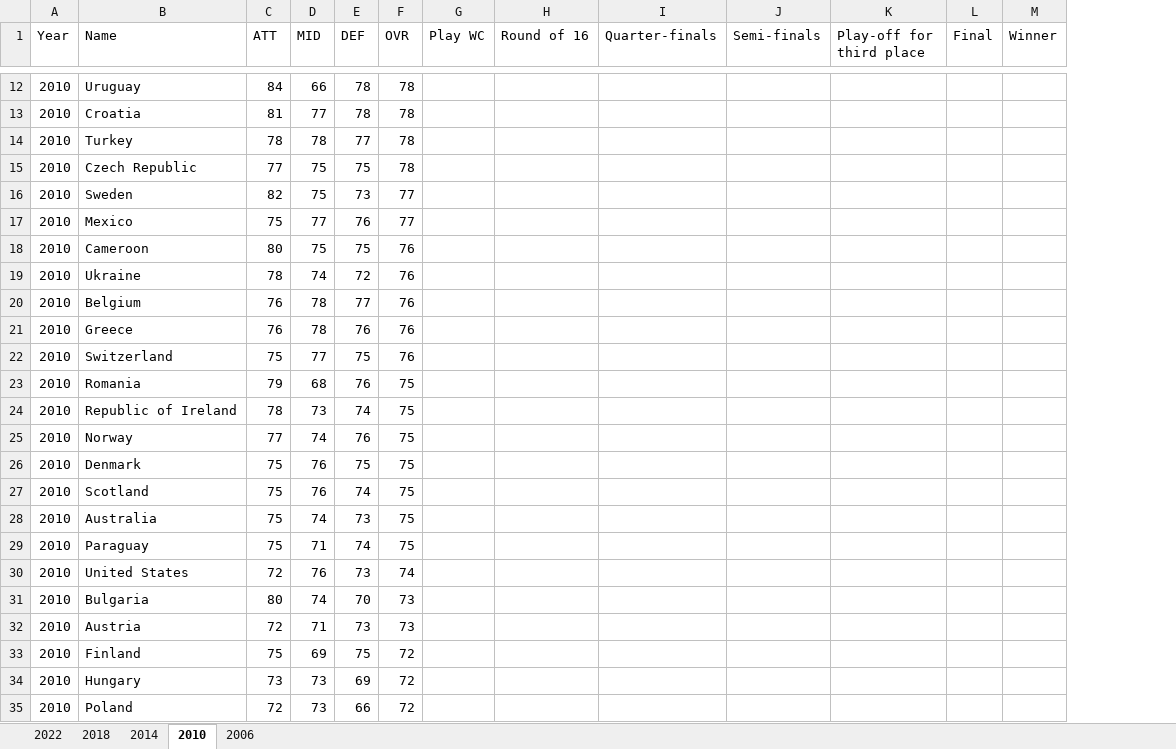
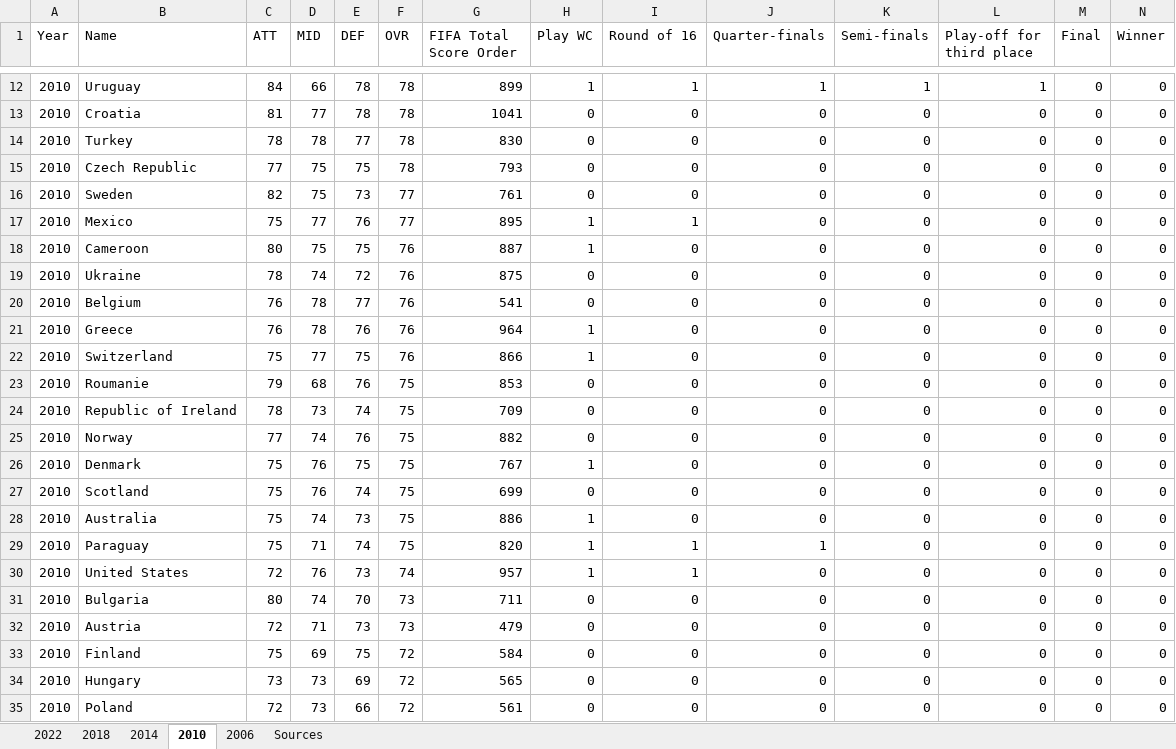
Before and after one commit to MoussaGRICHE/churn_Telco_Surviaval_Analysis, an Excel workbook: Data/World_Cup_Database.xlsx, sheet 2010, drawn as a sheet; only a part is shown, gaps mark what is left out; values as stored, in another font and other column widths than the file's, no borders; removed rows and columns are numbered as before the commit, all else as after; the diff covers the shown part only; the diff names each change by its address in the sheet, - before the commit and + after, or states it on an @@ line.

```diff
--- a/Data/World_Cup_Database.xlsx (sheet 2010)
+++ b/Data/World_Cup_Database.xlsx (sheet 2010)
+sheet tab: Sources
+column G (FIFA Total Score Order), rows 12-22: 899 | 1041 | 830 | 793 | 761 | 895 | 887 | 875 | 541 | 964 | 866; rows 24-35: 709 | 882 | 767 | 699 | 886 | 820 | 957 | 711 | 479 | 584 | 565 | 561
-H12 (Play WC): (empty)
+H12 (Play WC): 1
-I12 (Round of 16): (empty)
+I12 (Round of 16): 1
-J12 (Quarter-finals): (empty)
+J12 (Quarter-finals): 1
-K12 (Semi-finals): (empty)
+K12 (Semi-finals): 1
-L12 (Play-off for third place): (empty)
+L12 (Play-off for third place): 1
-M12:M22 (Final): (empty)
+M12:M22 (Final): 0
-N12:N22 (Winner): (empty)
+N12:N22 (Winner): 0
-H13:H16 (Play WC): (empty)
+H13:H16 (Play WC): 0
-I13:I16 (Round of 16): (empty)
+I13:I16 (Round of 16): 0
-J13:J22 (Quarter-finals): (empty)
+J13:J22 (Quarter-finals): 0
-K13:K22 (Semi-finals): (empty)
+K13:K22 (Semi-finals): 0
-L13:L22 (Play-off for third place): (empty)
+L13:L22 (Play-off for third place): 0
-H17:H18 (Play WC): (empty)
+H17:H18 (Play WC): 1
-I17 (Round of 16): (empty)
+I17 (Round of 16): 1
-I18:I22 (Round of 16): (empty)
+I18:I22 (Round of 16): 0
-H19:H20 (Play WC): (empty)
+H19:H20 (Play WC): 0
-H21:H22 (Play WC): (empty)
+H21:H22 (Play WC): 1
-row 23: 2010 | Romania | 79 | 68 | 76 | 75
+row 23: 2010 | Roumanie | 79 | 68 | 76 | 75 | 853 | 0 | 0 | 0 | 0 | 0 | 0 | 0
-H24:H25 (Play WC): (empty)
+H24:H25 (Play WC): 0
-I24:I28 (Round of 16): (empty)
+I24:I28 (Round of 16): 0
-J24:J28 (Quarter-finals): (empty)
+J24:J28 (Quarter-finals): 0
-K24:K35 (Semi-finals): (empty)
+K24:K35 (Semi-finals): 0
-L24:L35 (Play-off for third place): (empty)
+L24:L35 (Play-off for third place): 0
-M24:M35 (Final): (empty)
+M24:M35 (Final): 0
-N24:N35 (Winner): (empty)
+N24:N35 (Winner): 0
-H26 (Play WC): (empty)
+H26 (Play WC): 1
-H27 (Play WC): (empty)
+H27 (Play WC): 0
-H28:H30 (Play WC): (empty)
+H28:H30 (Play WC): 1
-I29:I30 (Round of 16): (empty)
+I29:I30 (Round of 16): 1
-J29 (Quarter-finals): (empty)
+J29 (Quarter-finals): 1
-J30:J35 (Quarter-finals): (empty)
+J30:J35 (Quarter-finals): 0
-H31:H35 (Play WC): (empty)
+H31:H35 (Play WC): 0
-I31:I35 (Round of 16): (empty)
+I31:I35 (Round of 16): 0
```
Also changed, not shown: 119 edited cells elsewhere in this sheet, sheet 2014, sheet 2006, sheet 2018, sheet 2022, 4 other files.
